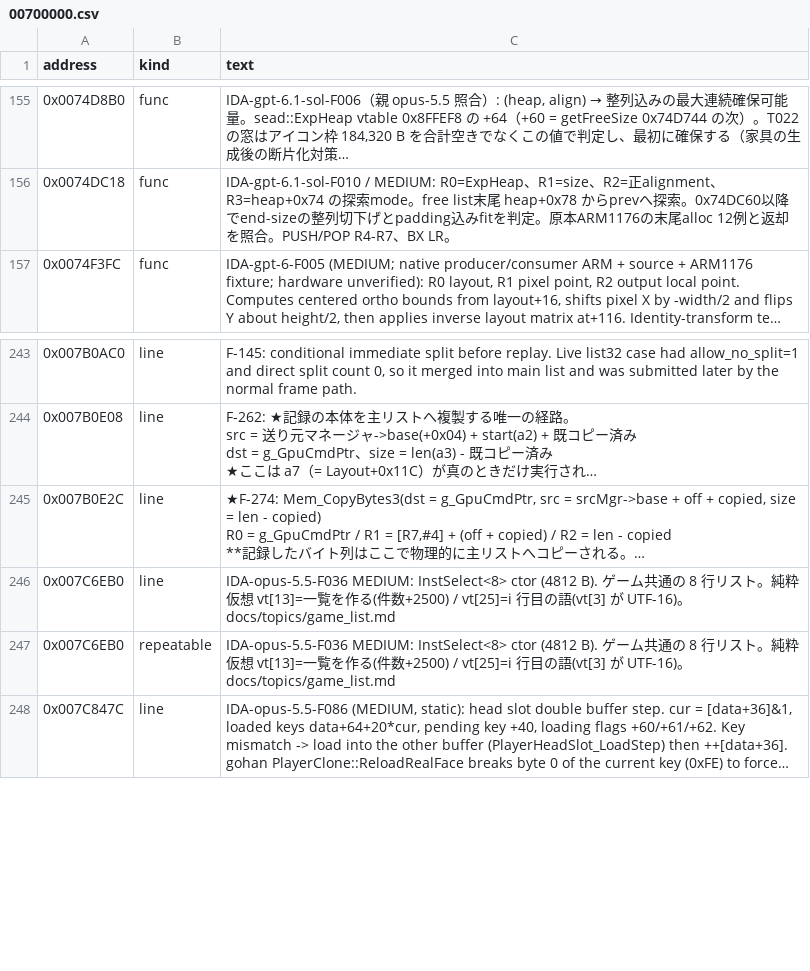
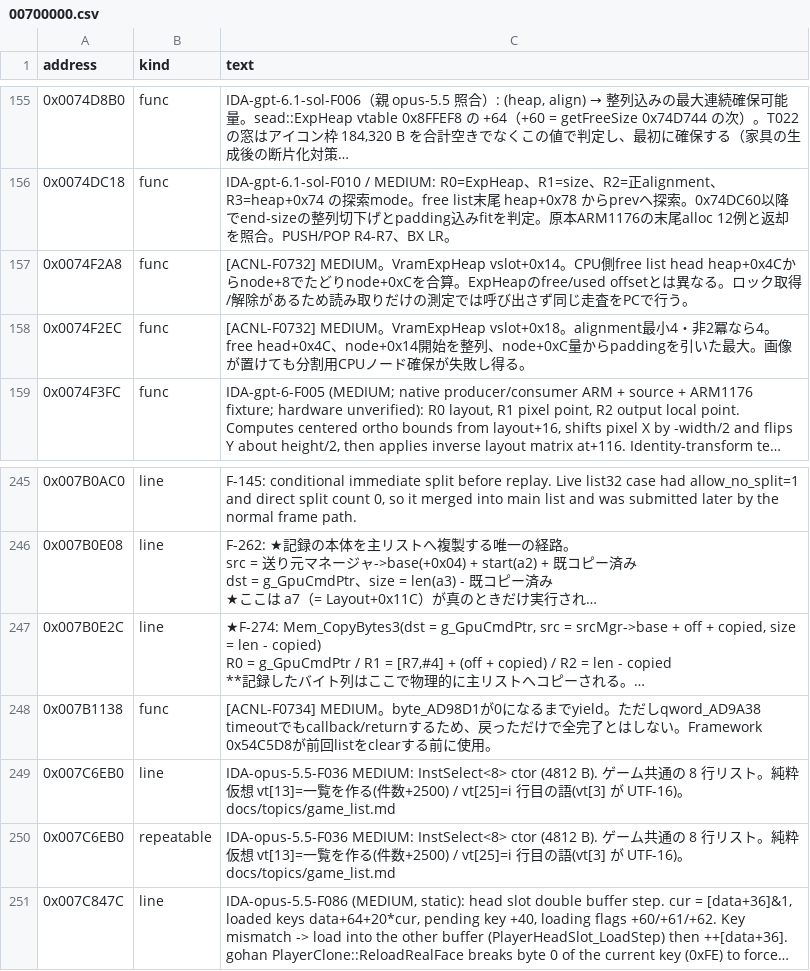
Before and after one commit to yak9909/ac3ds-re, a CSV file: symbols/acnl_jpn_v15/comments/00700000.csv, drawn as a sheet; only a part is shown, gaps mark what is left out; long unchanged cells end in …; the diff names each change by its address in the sheet, - before the commit and + after, or states it on an @@ line.

```diff
--- a/symbols/acnl_jpn_v15/comments/00700000.csv
+++ b/symbols/acnl_jpn_v15/comments/00700000.csv
+row 157: 0x0074F2A8 | func | [ACNL-F0732] MEDIUM。VramExpHeap vslot+0x14。CPU側free list head heap+0x4Cからnode+8でたどりnode+0xCを合算。ExpHeapのfree/used offsetとは異なる。ロック取得/解除があるため読み取りだけの測定では呼び出さず同じ走査をPCで行う。
+row 158: 0x0074F2EC | func | [ACNL-F0732] MEDIUM。VramExpHeap vslot+0x18。alignment最小4・非2冪なら4。free head+0x4C、node+0x14開始を整列、node+0xC量からpaddingを引いた最大。画像が置けても分割用CPUノード確保が失敗し得る。
+row 248: 0x007B1138 | func | [ACNL-F0734] MEDIUM。byte_AD98D1が0になるまでyield。ただしqword_AD9A38 timeoutでもcallback/returnするため、戻っただけで全完了とはしない。Framework 0x54C5D8が前回listをclearする前に使用。
```
Also changed, not shown: symbols/acnl_jpn_v15/comments/00100000.csv, symbols/acnl_jpn_v15/comments/00500000.csv, 9 other files.
